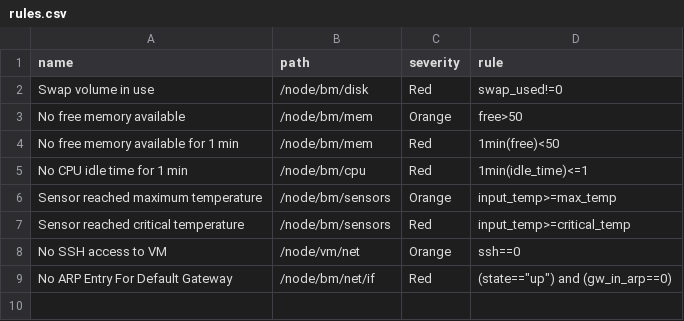
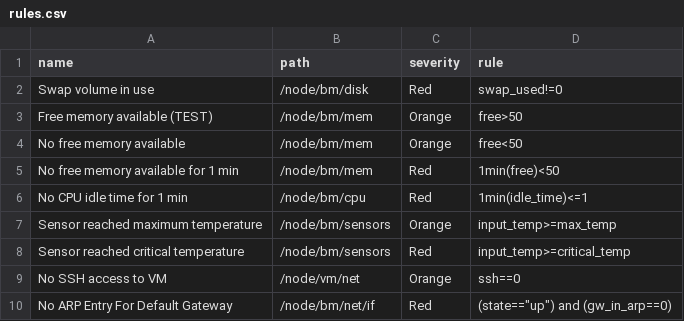
Before and after one commit to Advanced-Observability/dxagent, a CSV file: res/rules.csv, drawn as a sheet.

```diff
--- a/res/rules.csv
+++ b/res/rules.csv
@@ -2,3 +2,4 @@ name,path,severity,rule,
 "Swap volume in use",/node/bm/disk,Red,swap_used!=0
-"No free memory available",/node/bm/mem,Orange,free>50
+"Free memory available (TEST)",/node/bm/mem,Orange,free>50
+"No free memory available",/node/bm/mem,Orange,free<50
 "No free memory available for 1 min",/node/bm/mem,Red,1min(free)<50
```
Also changed, not shown: 1 other file.
